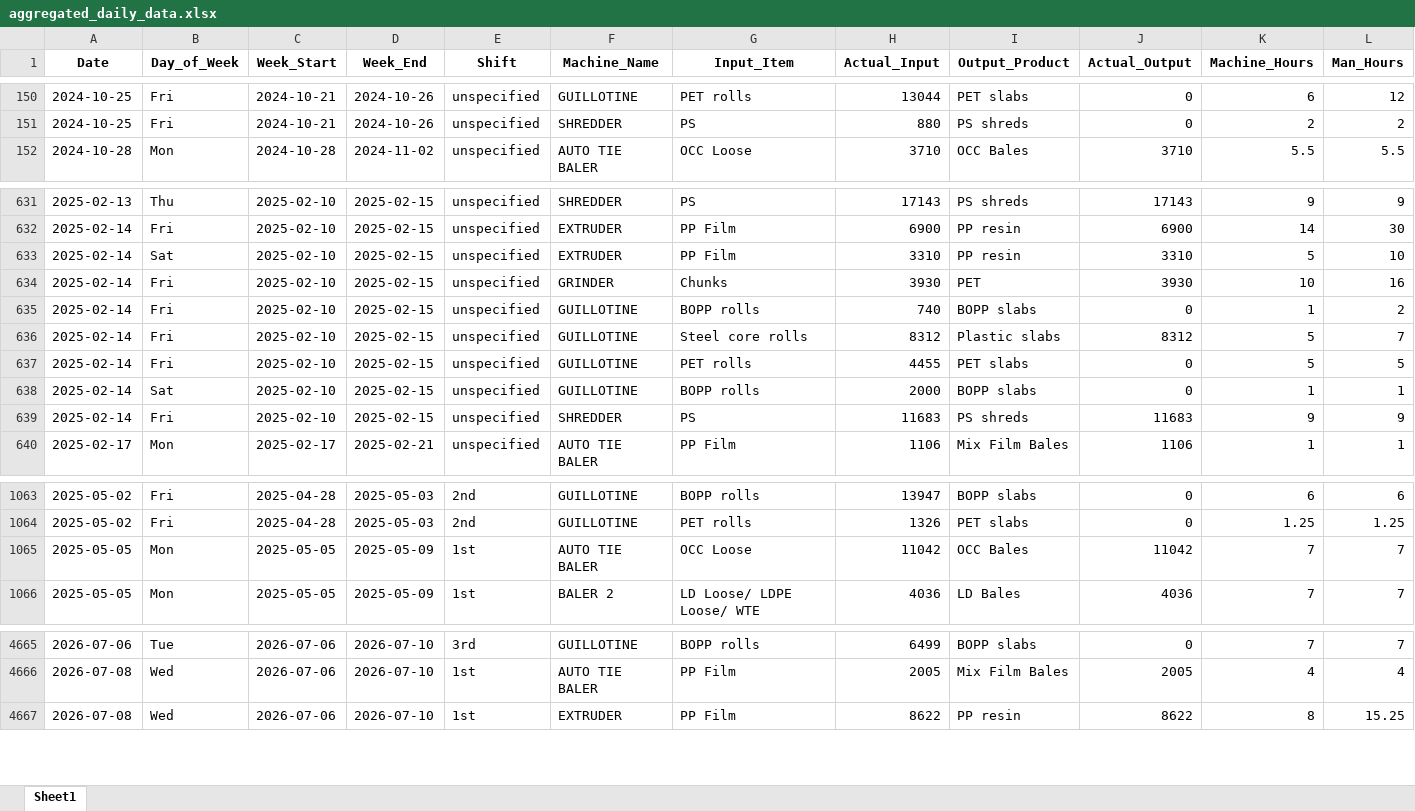
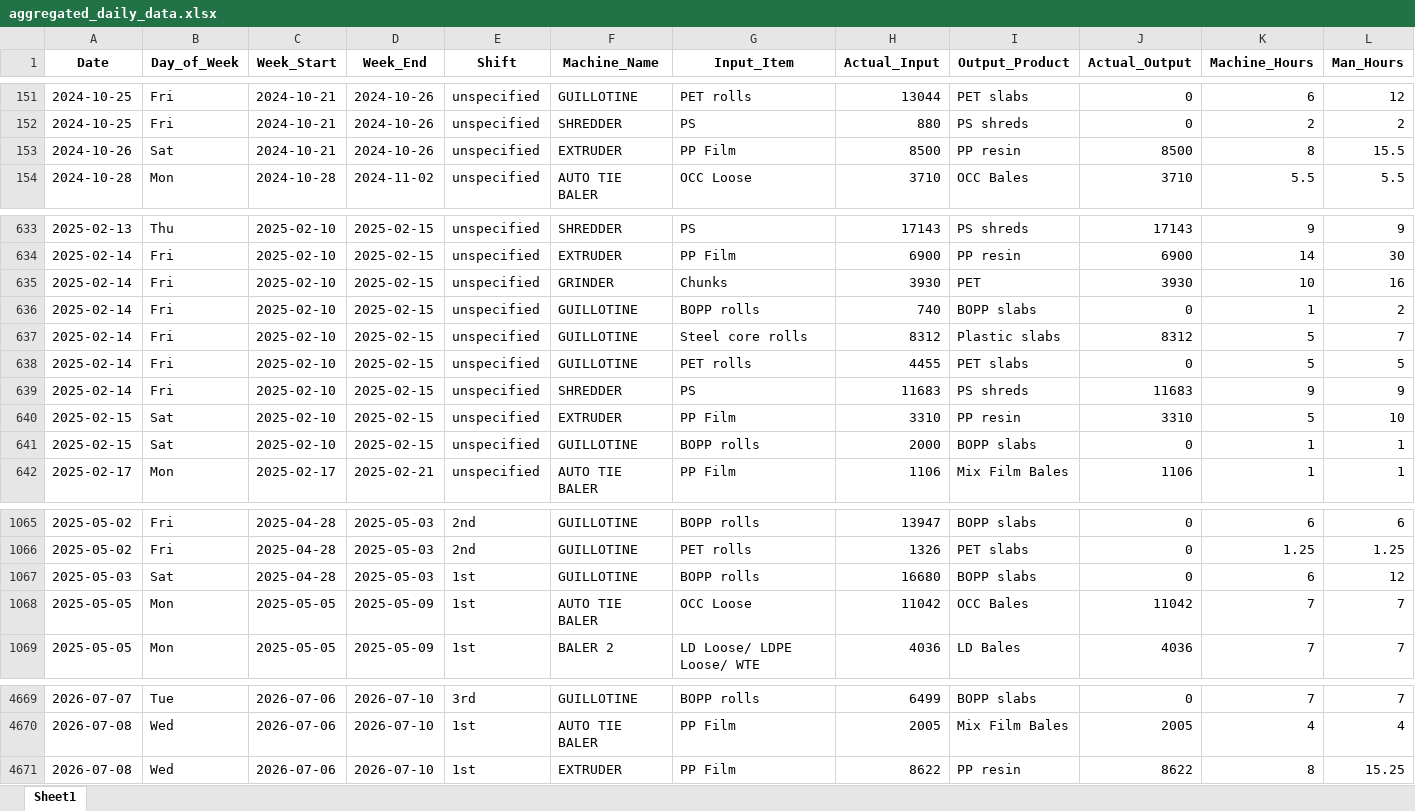
Before and after one commit to zabdulla/walton_production, an Excel workbook: data/aggregated_daily_data.xlsx, sheet Sheet1, drawn as a sheet; only a part is shown, gaps mark what is left out; values as stored, in another font and other column widths than the file's, no borders; removed rows and columns are numbered as before the commit, all else as after; rows hold the shown columns only; the diff covers the shown part only; the diff names each change by its address in the sheet, - before the commit and + after, or states it on an @@ line.

```diff
--- a/data/aggregated_daily_data.xlsx (sheet Sheet1)
+++ b/data/aggregated_daily_data.xlsx (sheet Sheet1)
+row 153: 2024-10-26 | Sat | 2024-10-21 | 2024-10-26 | unspecified | EXTRUDER | PP Film | 8500 | PP resin | 8500 | 8 | 15.5
-row 633: 2025-02-14 | Sat | 2025-02-10 | 2025-02-15 | unspecified | EXTRUDER | PP Film | 3310 | PP resin | 3310 | 5 | 10
-row 638: 2025-02-14 | Sat | 2025-02-10 | 2025-02-15 | unspecified | GUILLOTINE | BOPP rolls | 2000 | BOPP slabs | 0 | 1 | 1
+row 640: 2025-02-15 | Sat | 2025-02-10 | 2025-02-15 | unspecified | EXTRUDER | PP Film | 3310 | PP resin | 3310 | 5 | 10
+row 641: 2025-02-15 | Sat | 2025-02-10 | 2025-02-15 | unspecified | GUILLOTINE | BOPP rolls | 2000 | BOPP slabs | 0 | 1 | 1
+row 1067: 2025-05-03 | Sat | 2025-04-28 | 2025-05-03 | 1st | GUILLOTINE | BOPP rolls | 16680 | BOPP slabs | 0 | 6 | 12
-A4669 (Date): 2026-07-06
+A4669 (Date): 2026-07-07
```
Also changed, not shown: 11 added rows, 9 removed rows and 1 edited cell elsewhere in this sheet, data/aggregated_notes.xlsx, 2 other files.
